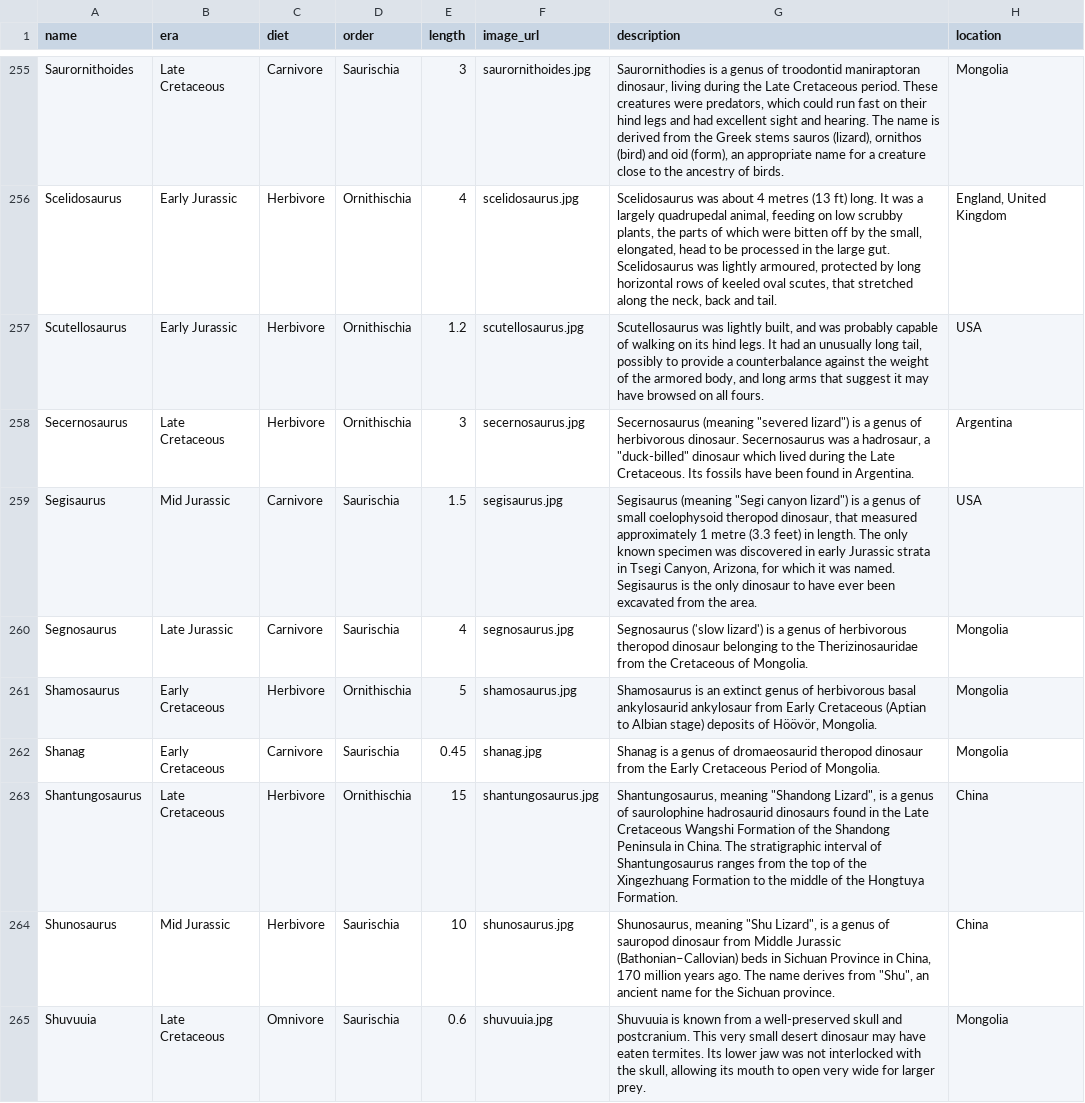
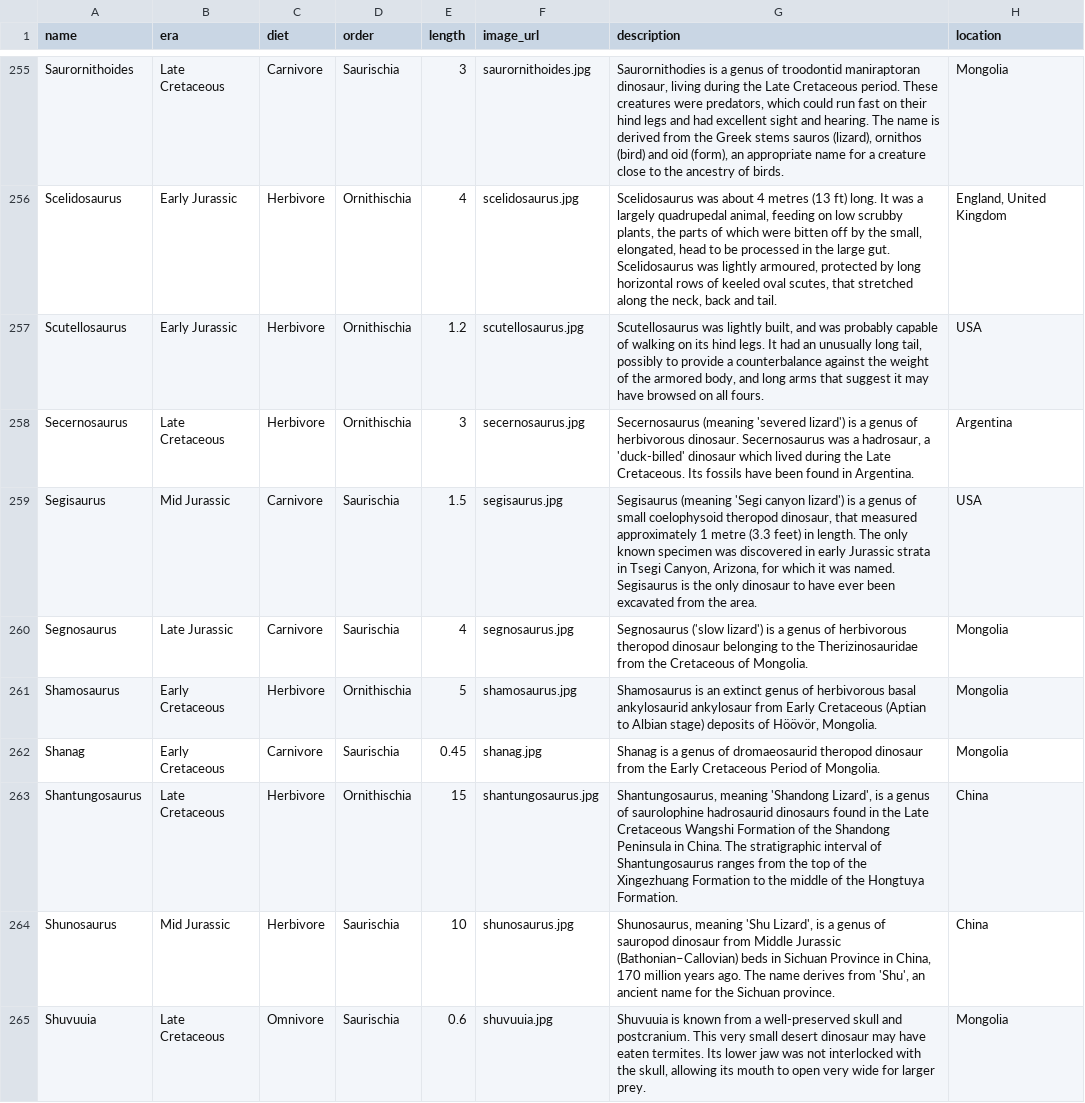
Before and after one commit to scottmcallister/dinodictionary, a CSV file: db/data.csv, drawn as a sheet; only a part is shown, gaps mark what is left out; the diff covers the shown part only.

```diff
--- a/db/data.csv
+++ b/db/data.csv
@@ -257,4 +257,4 @@ Scelidosaurus	Early Jurassic	Herbivore	Ornithischia	4	scelidosaurus.jpg	Scelidos
 Scutellosaurus	Early Jurassic	Herbivore	Ornithischia	1.2	scutellosaurus.jpg	Scutellosaurus was lightly built, and was probably capable of walking on its hind legs. It had an unusually long tail, possibly to provide a counterbalance against the weight of the armored body, and long arms that suggest it may have browsed on all fours.	USA
-Secernosaurus	Late Cretaceous	Herbivore	Ornithischia	3	secernosaurus.jpg	Secernosaurus (meaning "severed lizard") is a genus of herbivorous dinosaur. Secernosaurus was a hadrosaur, a "duck-billed" dinosaur which lived during the Late Cretaceous. Its fossils have been found in Argentina. 	Argentina
-Segisaurus	Mid Jurassic	Carnivore	Saurischia	1.5	segisaurus.jpg	Segisaurus (meaning "Segi canyon lizard") is a genus of small coelophysoid theropod dinosaur, that measured approximately 1 metre (3.3 feet) in length. The only known specimen was discovered in early Jurassic strata in Tsegi Canyon, Arizona, for which it was named. Segisaurus is the only dinosaur to have ever been excavated from the area.	USA
+Secernosaurus	Late Cretaceous	Herbivore	Ornithischia	3	secernosaurus.jpg	Secernosaurus (meaning 'severed lizard') is a genus of herbivorous dinosaur. Secernosaurus was a hadrosaur, a 'duck-billed' dinosaur which lived during the Late Cretaceous. Its fossils have been found in Argentina. 	Argentina
+Segisaurus	Mid Jurassic	Carnivore	Saurischia	1.5	segisaurus.jpg	Segisaurus (meaning 'Segi canyon lizard') is a genus of small coelophysoid theropod dinosaur, that measured approximately 1 metre (3.3 feet) in length. The only known specimen was discovered in early Jurassic strata in Tsegi Canyon, Arizona, for which it was named. Segisaurus is the only dinosaur to have ever been excavated from the area.	USA
 Segnosaurus	Late Jurassic	Carnivore	Saurischia	4	segnosaurus.jpg	Segnosaurus ('slow lizard') is a genus of herbivorous theropod dinosaur belonging to the Therizinosauridae from the Cretaceous of Mongolia.	Mongolia
@@ -262,4 +262,4 @@ Shamosaurus	Early Cretaceous	Herbivore	Ornithischia	5	shamosaurus.jpg	Shamosauru
 Shanag	Early Cretaceous	Carnivore	Saurischia	0.45	shanag.jpg	Shanag is a genus of dromaeosaurid theropod dinosaur from the Early Cretaceous Period of Mongolia.	Mongolia
-Shantungosaurus	Late Cretaceous	Herbivore	Ornithischia	15	shantungosaurus.jpg	Shantungosaurus, meaning "Shandong Lizard", is a genus of saurolophine hadrosaurid dinosaurs found in the Late Cretaceous Wangshi Formation of the Shandong Peninsula in China. The stratigraphic interval of Shantungosaurus ranges from the top of the Xingezhuang Formation to the middle of the Hongtuya Formation.	China
-Shunosaurus	Mid Jurassic	Herbivore	Saurischia	10	shunosaurus.jpg	Shunosaurus, meaning "Shu Lizard", is a genus of sauropod dinosaur from Middle Jurassic (Bathonian–Callovian) beds in Sichuan Province in China, 170 million years ago. The name derives from "Shu", an ancient name for the Sichuan province.	China
+Shantungosaurus	Late Cretaceous	Herbivore	Ornithischia	15	shantungosaurus.jpg	Shantungosaurus, meaning 'Shandong Lizard', is a genus of saurolophine hadrosaurid dinosaurs found in the Late Cretaceous Wangshi Formation of the Shandong Peninsula in China. The stratigraphic interval of Shantungosaurus ranges from the top of the Xingezhuang Formation to the middle of the Hongtuya Formation.	China
+Shunosaurus	Mid Jurassic	Herbivore	Saurischia	10	shunosaurus.jpg	Shunosaurus, meaning 'Shu Lizard', is a genus of sauropod dinosaur from Middle Jurassic (Bathonian–Callovian) beds in Sichuan Province in China, 170 million years ago. The name derives from 'Shu', an ancient name for the Sichuan province.	China
 Shuvuuia	Late Cretaceous	Omnivore	Saurischia	0.6	shuvuuia.jpg	Shuvuuia is known from a well-preserved skull and postcranium. This very small desert dinosaur may have eaten termites. Its lower jaw was not interlocked with the skull, allowing its mouth to open very wide for larger prey.	Mongolia
```
Also changed, not shown: 67 edited cells elsewhere in this file, 8 other files.
